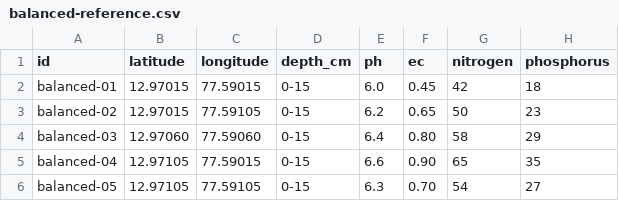
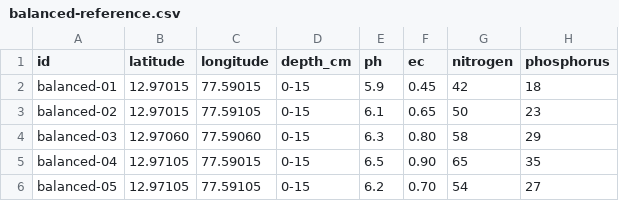
Before and after one commit to ARJuice/KshetraSense, a CSV file: data/demo/soil-zoning/balanced-reference.csv, drawn as a sheet; only a part is shown; the diff names each change by its address in the sheet, - before the commit and + after, or states it on an @@ line.

Commit message:
feat: update demo data for soil samples and adjust test cases
- Modified soil sample data in demoData.json to reflect updated pH and EC values.
- Enhanced demoDatasets.test.ts to validate embedded demo data against CSV files.
- Refactored zoning.css for improved layout and styling, including adjustments to grid columns and removal of unused styles.
- Added new Leaf API service with tests for leaf diagnosis functionality, including error handling and validation of predictions.
- Updated zoningApi.ts to include additional fields in CropFitAssessment interface.

```diff
--- a/data/demo/soil-zoning/balanced-reference.csv
+++ b/data/demo/soil-zoning/balanced-reference.csv
-E2 (ph): 6.0
+E2 (ph): 5.9
-E3 (ph): 6.2
+E3 (ph): 6.1
-E4 (ph): 6.4
+E4 (ph): 6.3
-E5 (ph): 6.6
+E5 (ph): 6.5
-E6 (ph): 6.3
+E6 (ph): 6.2
```
Also changed, not shown: data/demo/soil-zoning/high-nutrient-mixed-ec.csv, data/demo/soil-zoning/mixed-nutrient-field.csv, 50 other files.
